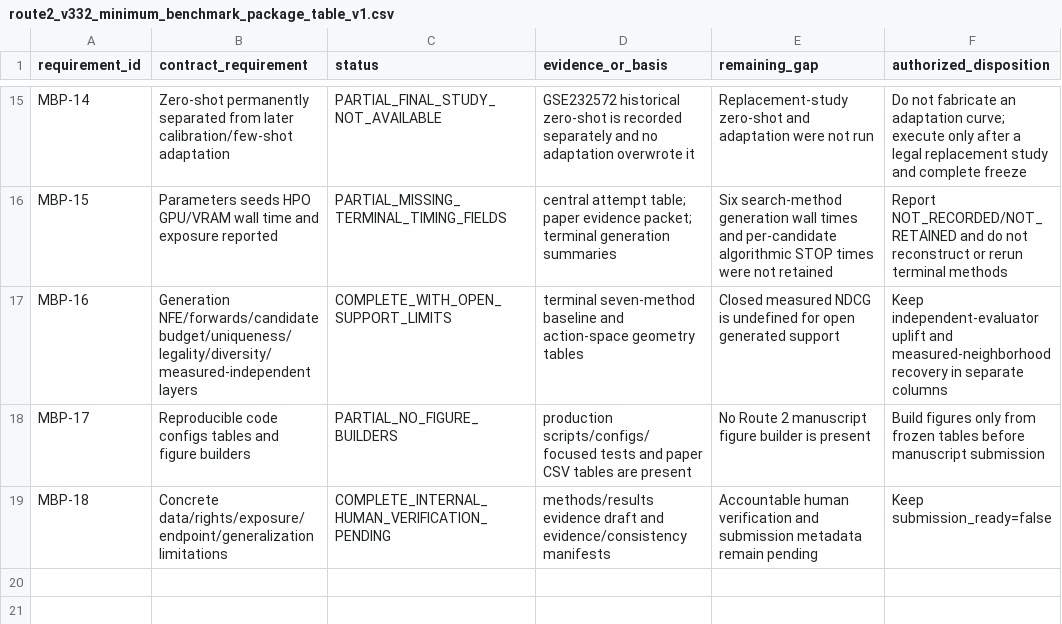
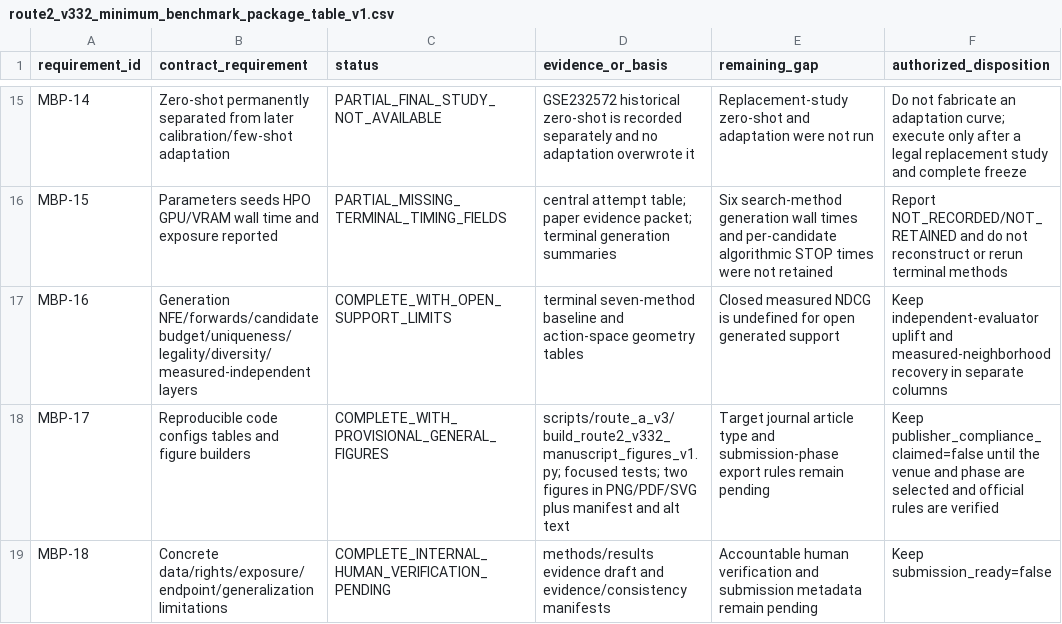
Before and after one commit to Cunyu-Liu/mRNA_editflow, a CSV file: docs/paper/route2_v332_minimum_benchmark_package_table_v1.csv, drawn as a sheet; only a part is shown, gaps mark what is left out.

Commit message:
record Route 2 provisional manuscript figures

```diff
--- a/docs/paper/route2_v332_minimum_benchmark_package_table_v1.csv
+++ b/docs/paper/route2_v332_minimum_benchmark_package_table_v1.csv
@@ -17,3 +17,3 @@ MBP-15,Parameters seeds HPO GPU/VRAM wall time and exposure reported,PARTIAL_MIS
 MBP-16,Generation NFE/forwards/candidate budget/uniqueness/legality/diversity/measured-independent layers,COMPLETE_WITH_OPEN_SUPPORT_LIMITS,terminal seven-method baseline and action-space geometry tables,Closed measured NDCG is undefined for open generated support,Keep independent-evaluator uplift and measured-neighborhood recovery in separate columns
-MBP-17,Reproducible code configs tables and figure builders,PARTIAL_NO_FIGURE_BUILDERS,production scripts/configs/focused tests and paper CSV tables are present,No Route 2 manuscript figure builder is present,Build figures only from frozen tables before manuscript submission
+MBP-17,Reproducible code configs tables and figure builders,COMPLETE_WITH_PROVISIONAL_GENERAL_FIGURES,scripts/route_a_v3/build_route2_v332_manuscript_figures_v1.py; focused tests; two figures in PNG/PDF/SVG plus manifest and alt text,Target journal article type and submission-phase export rules remain pending,Keep publisher_compliance_claimed=false until the venue and phase are selected and official rules are verified
 MBP-18,Concrete data/rights/exposure/endpoint/generalization limitations,COMPLETE_INTERNAL_HUMAN_VERIFICATION_PENDING,methods/results evidence draft and evidence/consistency manifests,Accountable human verification and submission metadata remain pending,Keep submission_ready=false
```
Also changed, not shown: 7 other files.
